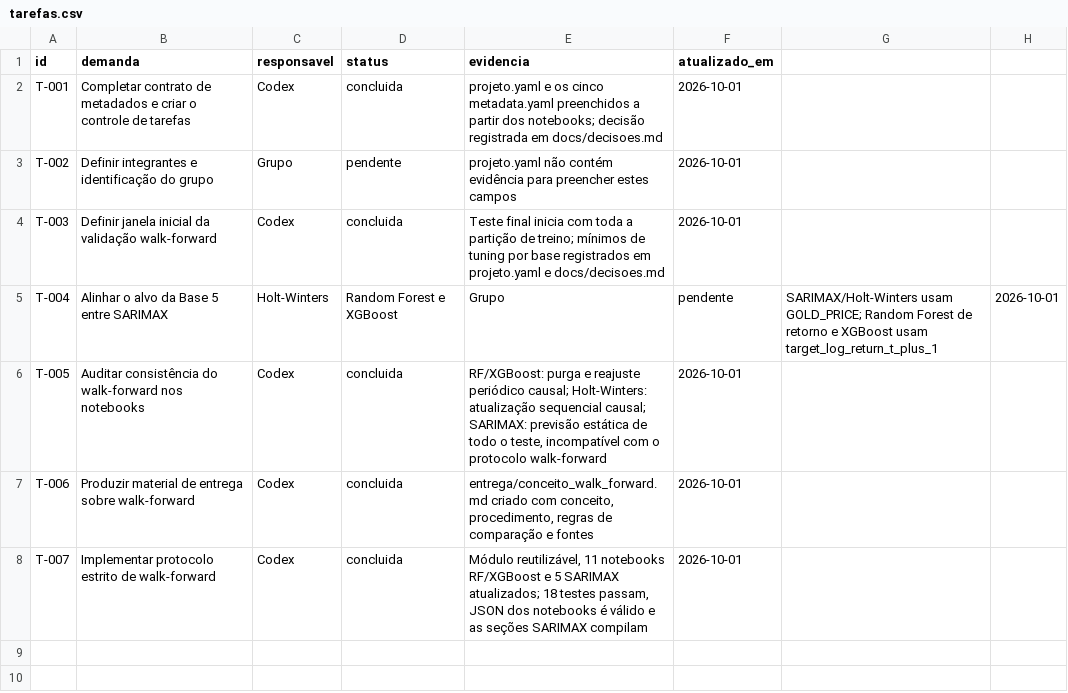
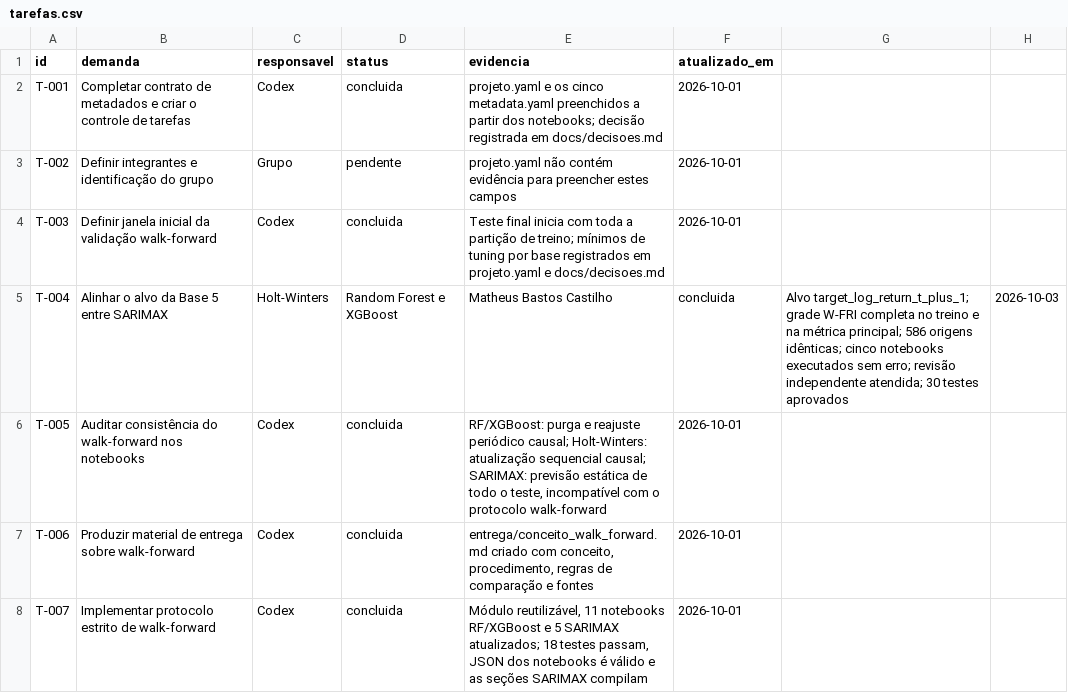
Before and after one commit to lemosriosl/TrabalhoDanielModelos, a CSV file: tarefas.csv, drawn as a sheet.

Commit message:
feat: alinhar alvo e avaliacao da base 5

```diff
--- a/tarefas.csv
+++ b/tarefas.csv
@@ -4,3 +4,3 @@ T-002,Definir integrantes e identificação do grupo,Grupo,pendente,"projeto.yam
 T-003,Definir janela inicial da validação walk-forward,Codex,concluida,"Teste final inicia com toda a partição de treino; mínimos de tuning por base registrados em projeto.yaml e docs/decisoes.md",2026-10-01
-T-004,Alinhar o alvo da Base 5 entre SARIMAX, Holt-Winters, Random Forest e XGBoost,Grupo,pendente,"SARIMAX/Holt-Winters usam GOLD_PRICE; Random Forest de retorno e XGBoost usam target_log_return_t_plus_1",2026-10-01
+T-004,Alinhar o alvo da Base 5 entre SARIMAX, Holt-Winters, Random Forest e XGBoost,Matheus Bastos Castilho,concluida,"Alvo target_log_return_t_plus_1; grade W-FRI completa no treino e na métrica principal; 586 origens idênticas; cinco notebooks executados sem erro; revisão independente atendida; 30 testes aprovados",2026-10-03
 T-005,Auditar consistência do walk-forward nos notebooks,Codex,concluida,"RF/XGBoost: purga e reajuste periódico causal; Holt-Winters: atualização sequencial causal; SARIMAX: previsão estática de todo o teste, incompatível com o protocolo walk-forward",2026-10-01
```
Also changed, not shown: 13 other files.
